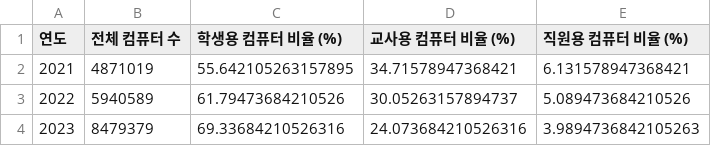
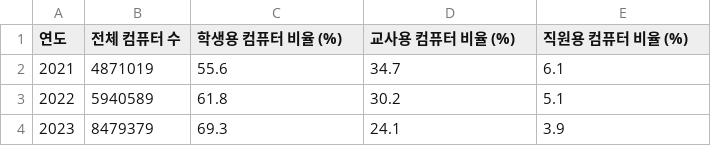
Before and after one commit to bosun1043/myquant, a CSV file: static/data/digital_resources/digital_resources_summary.csv, drawn as a sheet.

```diff
--- a/static/data/digital_resources/digital_resources_summary.csv
+++ b/static/data/digital_resources/digital_resources_summary.csv
@@ -1,4 +1,4 @@
 연도,전체 컴퓨터 수,학생용 컴퓨터 비율 (%),교사용 컴퓨터 비율 (%),직원용 컴퓨터 비율 (%)
-2021,4871019,55.642105263157895,34.71578947368421,6.131578947368421
-2022,5940589,61.79473684210526,30.05263157894737,5.089473684210526
-2023,8479379,69.33684210526316,24.073684210526316,3.9894736842105263
+2021,4871019,55.6,34.7,6.1
+2022,5940589,61.8,30.2,5.1
+2023,8479379,69.3,24.1,3.9
```
Also changed, not shown: data/region_tablet.csv, data/tech_region.csv, 11 other files.
